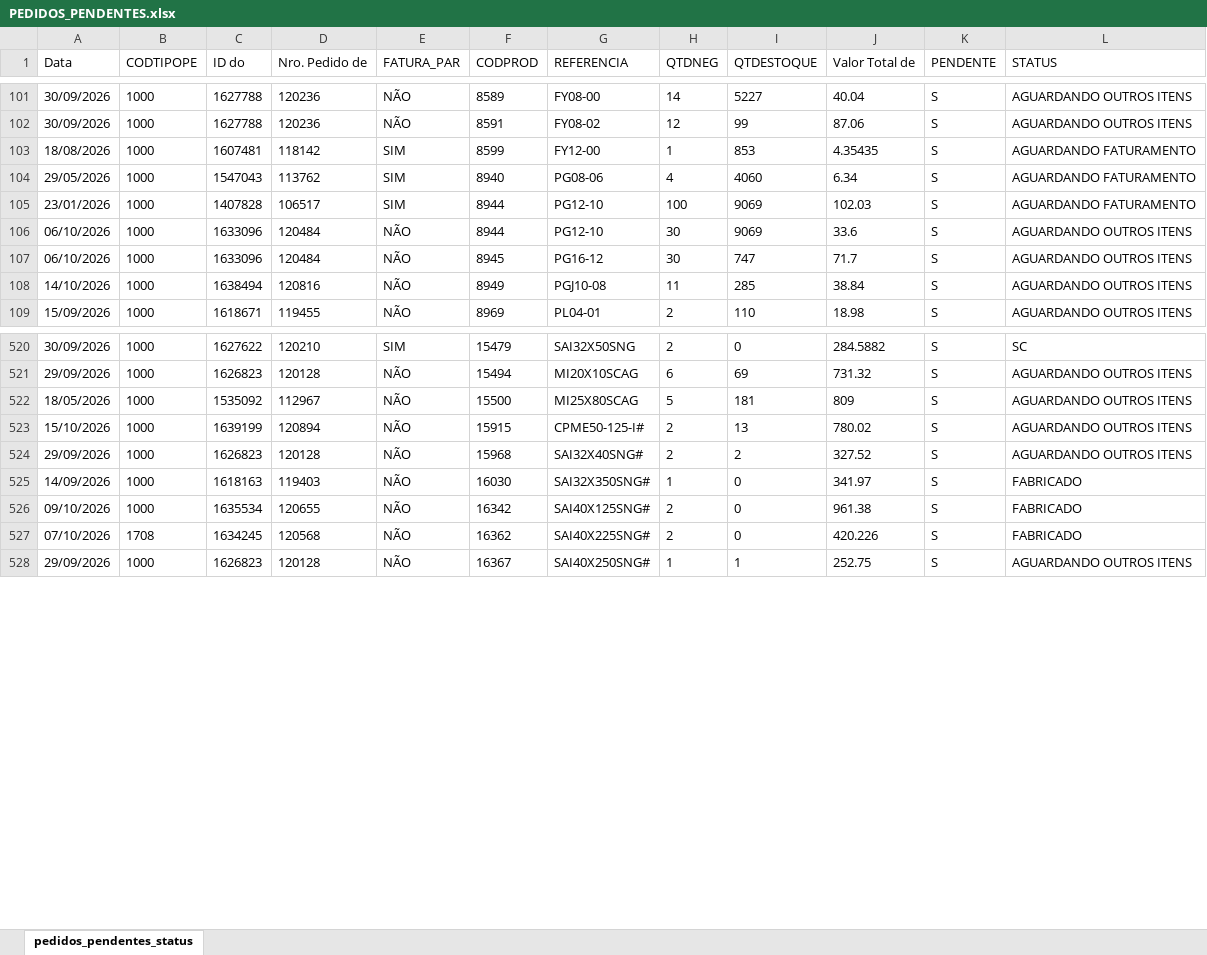
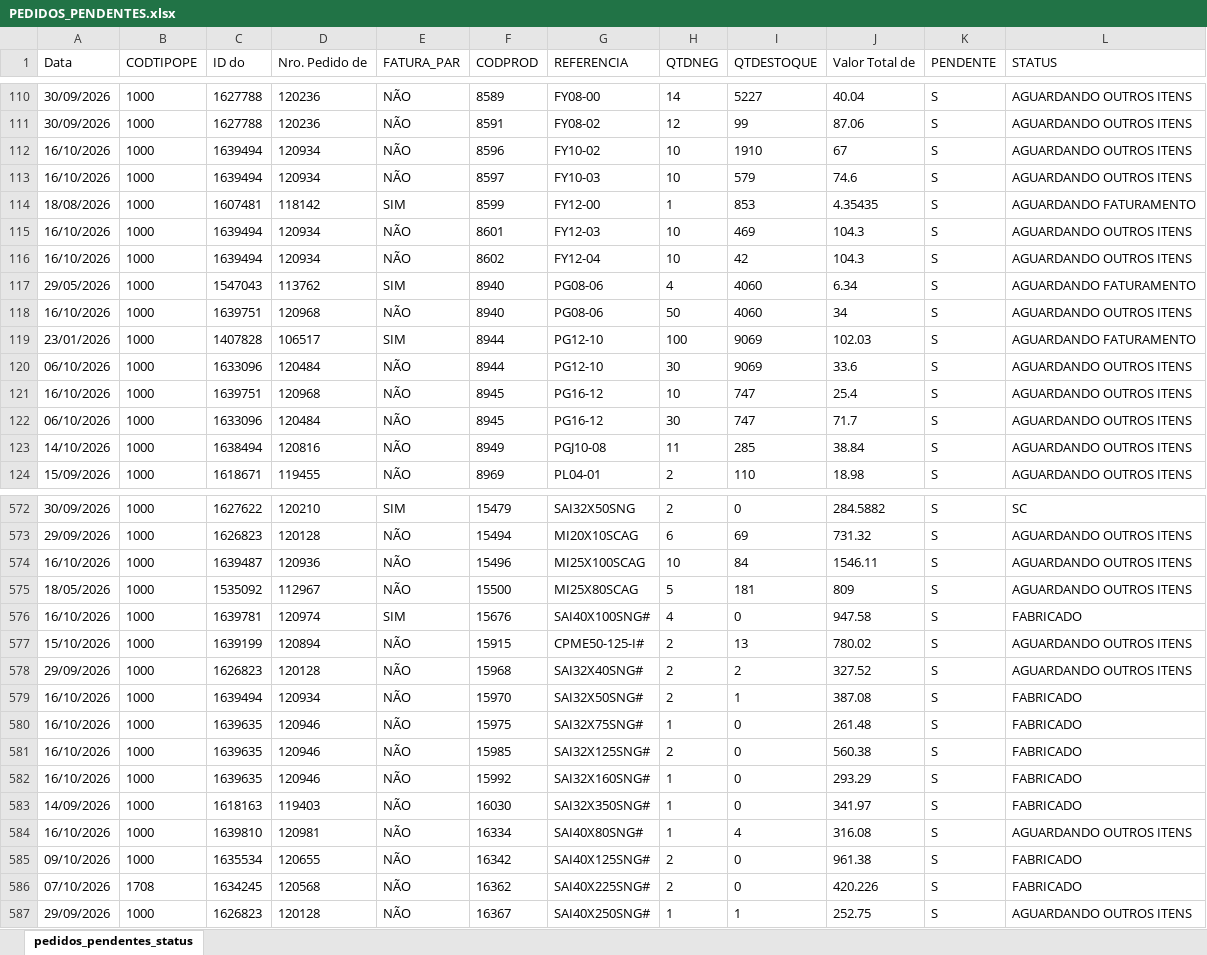
Before and after one commit to ghpcimp-wq/itens-pendentes, an Excel workbook: data/PEDIDOS_PENDENTES.xlsx, sheet pedidos_pendentes_status, drawn as a sheet; only a part is shown, gaps mark what is left out; values as stored, in another font and other column widths than the file's, no borders; charts and pictures not drawn; the diff covers the shown part only; the diff names each change by its address in the sheet, - before the commit and + after, or states it on an @@ line.

Commit message:
Atualiza pedidos pendentes 17/10/2026 22:01

```diff
--- a/data/PEDIDOS_PENDENTES.xlsx (sheet pedidos_pendentes_status)
+++ b/data/PEDIDOS_PENDENTES.xlsx (sheet pedidos_pendentes_status)
+row 112: 16/10/2026 | 1000 | 1639494 | 120934 | NÃO | 8596 | FY10-02 | 10 | 1910 | 67 | S | AGUARDANDO OUTROS ITENS
+row 113: 16/10/2026 | 1000 | 1639494 | 120934 | NÃO | 8597 | FY10-03 | 10 | 579 | 74.6 | S | AGUARDANDO OUTROS ITENS
+row 115: 16/10/2026 | 1000 | 1639494 | 120934 | NÃO | 8601 | FY12-03 | 10 | 469 | 104.3 | S | AGUARDANDO OUTROS ITENS
+row 116: 16/10/2026 | 1000 | 1639494 | 120934 | NÃO | 8602 | FY12-04 | 10 | 42 | 104.3 | S | AGUARDANDO OUTROS ITENS
+row 118: 16/10/2026 | 1000 | 1639751 | 120968 | NÃO | 8940 | PG08-06 | 50 | 4060 | 34 | S | AGUARDANDO OUTROS ITENS
+row 121: 16/10/2026 | 1000 | 1639751 | 120968 | NÃO | 8945 | PG16-12 | 10 | 747 | 25.4 | S | AGUARDANDO OUTROS ITENS
+row 574: 16/10/2026 | 1000 | 1639487 | 120936 | NÃO | 15496 | MI25X100SCAG | 10 | 84 | 1546.11 | S | AGUARDANDO OUTROS ITENS
+row 576: 16/10/2026 | 1000 | 1639781 | 120974 | SIM | 15676 | SAI40X100SNG# | 4 | 0 | 947.58 | S | FABRICADO
+row 579: 16/10/2026 | 1000 | 1639494 | 120934 | NÃO | 15970 | SAI32X50SNG# | 2 | 1 | 387.08 | S | FABRICADO
+row 580: 16/10/2026 | 1000 | 1639635 | 120946 | NÃO | 15975 | SAI32X75SNG# | 1 | 0 | 261.48 | S | FABRICADO
+row 581: 16/10/2026 | 1000 | 1639635 | 120946 | NÃO | 15985 | SAI32X125SNG# | 2 | 0 | 560.38 | S | FABRICADO
+row 582: 16/10/2026 | 1000 | 1639635 | 120946 | NÃO | 15992 | SAI32X160SNG# | 1 | 0 | 293.29 | S | FABRICADO
+row 584: 16/10/2026 | 1000 | 1639810 | 120981 | NÃO | 16334 | SAI40X80SNG# | 1 | 4 | 316.08 | S | AGUARDANDO OUTROS ITENS
```
Also changed, not shown: 94 added rows elsewhere in this sheet.
